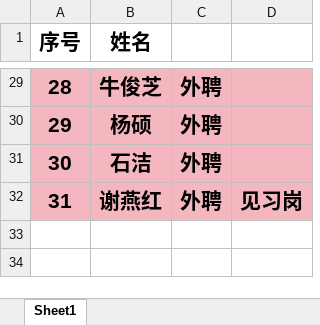
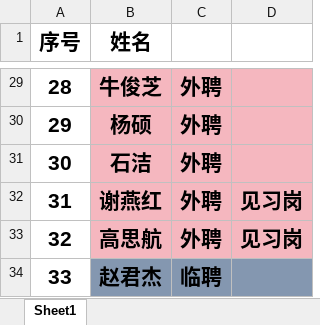
Before and after one commit to xinxipingtai/xinxipingtai.github.io, an Excel workbook: 信息工程系人名单网页版.xlsx, sheet Sheet1, drawn as a sheet; only a part is shown, gaps mark what is left out; values as stored, in another font and other column widths than the file's, no borders; the diff covers the shown part only; the diff names each change by its address in the sheet, - before the commit and + after, or states it on an @@ line.

```diff
--- a/信息工程系人名单网页版.xlsx (sheet Sheet1)
+++ b/信息工程系人名单网页版.xlsx (sheet Sheet1)
-A29:A32 fill: #F5B7BF
+A29:A32 fill: none
+row 33: 32 | 高思航 | 外聘 | 见习岗
+row 34: 33 | 赵君杰 | 临聘
```
Also changed, not shown: cell formats elsewhere in this sheet, 8 other files.
